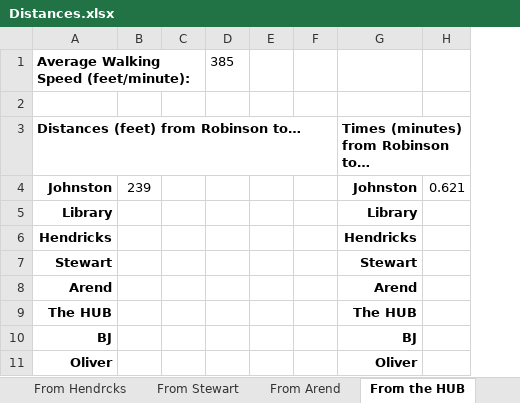
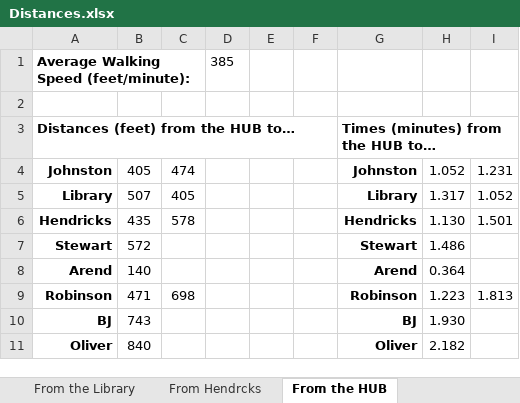
Before and after one commit to Link196/CS473FinalProject, an Excel workbook: Documents/Distances.xlsx, sheet From the HUB, drawn as a sheet; only a part is shown; values as stored, in another font and other column widths than the file's, no borders; removed rows and columns are numbered as before the commit, all else as after; the diff names each change by its address in the sheet, - before the commit and + after, or states it on an @@ line.

Commit message:
Added more distances

```diff
--- a/Documents/Distances.xlsx (sheet From the HUB)
+++ b/Documents/Distances.xlsx (sheet From the HUB)
-column B, row 4: 239
-column C, empty
+column B, rows 4-8: 405 | 507 | 435 | 572 | 140; rows 10-11: 743 | 840
+column C, rows 4-6: 474 | 405 | 578
-column H, row 4: 0.621
+column H, rows 4-8: 1.052 | 1.317 | 1.130 | 1.486 | 0.364; rows 10-11: 1.930 | 2.182
+column I, rows 4-6: 1.231 | 1.052 | 1.501
-row 3: Distances (feet) from Robinson to… |  |  |  |  |  | Times (minutes) from Robinson to…
+row 3: Distances (feet) from the HUB to… |  |  |  |  |  | Times (minutes) from the HUB to…
-row 9: The HUB |  |  |  |  |  | The HUB
+row 9: Robinson | 471 | 698 |  |  |  | Robinson | 1.223 | 1.813
```
Also changed, not shown: sheet From Arend, sheet From Stewart, other sheet tabs.
